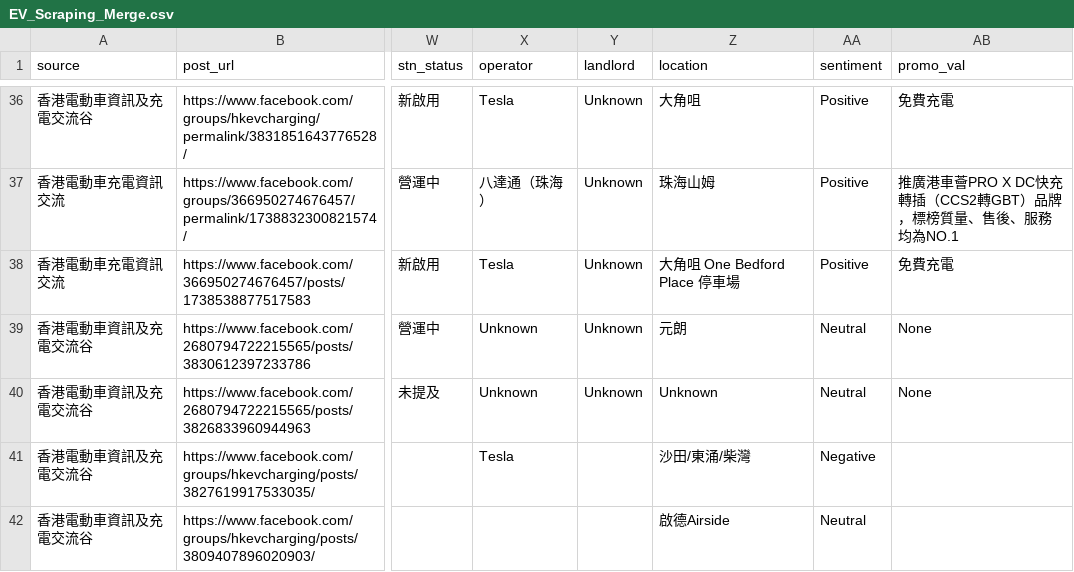
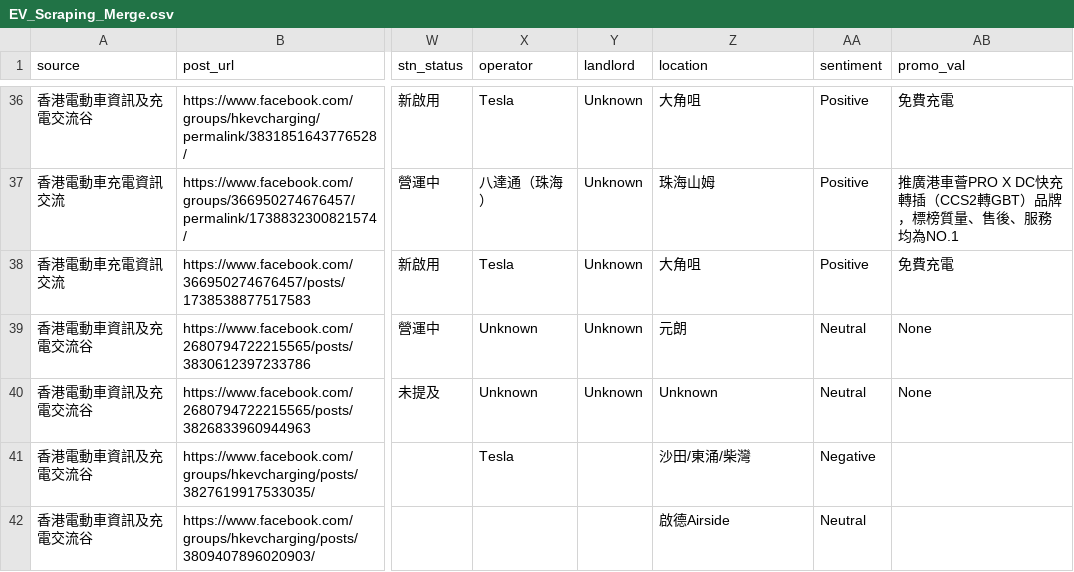
Before and after one commit to smfu0922/EV-Web-Scraping, a CSV file: EV_Scraping_Merge.csv, drawn as a sheet; only a part is shown, gaps mark what is left out; the diff names each change by its address in the sheet, - before the commit and + after, or states it on an @@ line.

Commit message:
Fix: normalize 大角咀 location (2 posts both Positive)

```diff
--- a/EV_Scraping_Merge.csv
+++ b/EV_Scraping_Merge.csv
-Z38 (location): 大角咀 One Bedford Place 停車場
+Z38 (location): 大角咀
```
